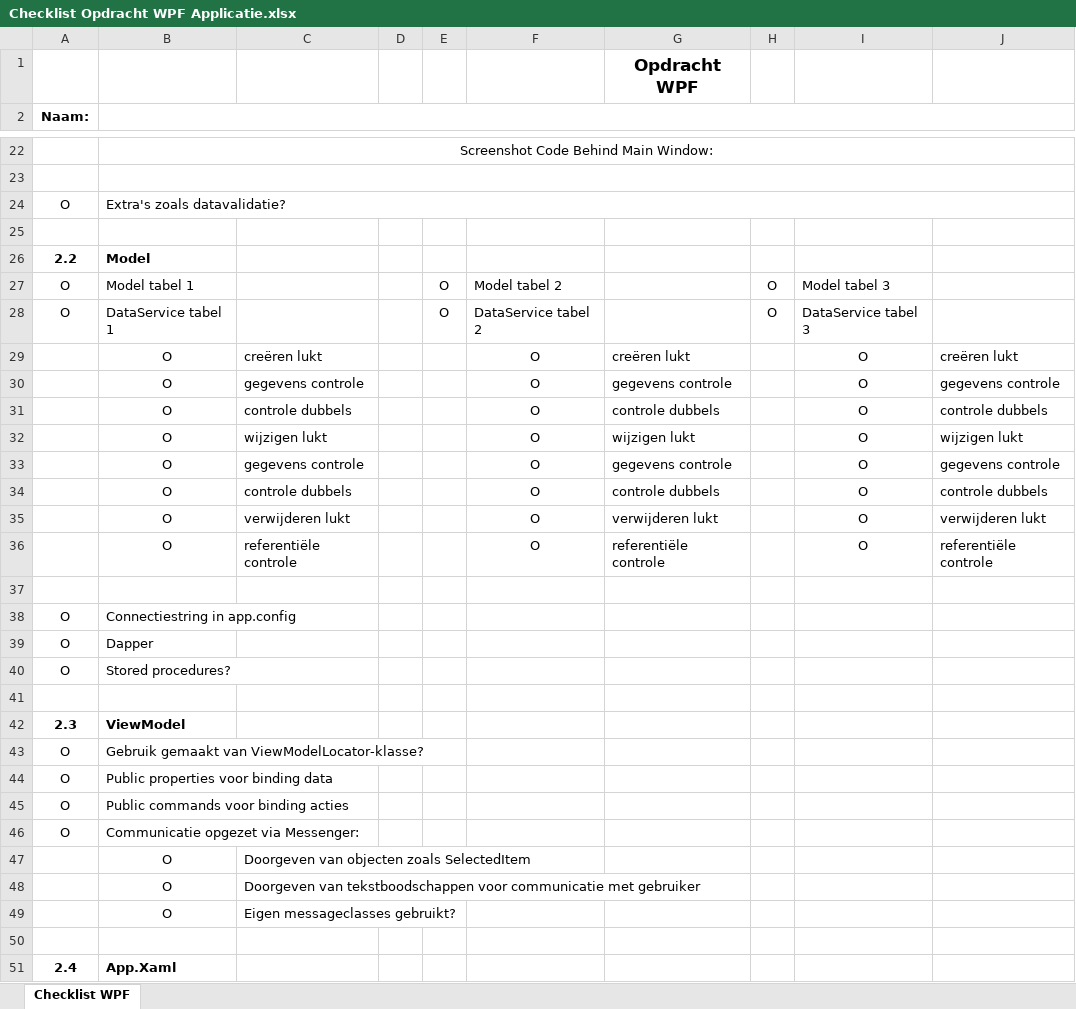
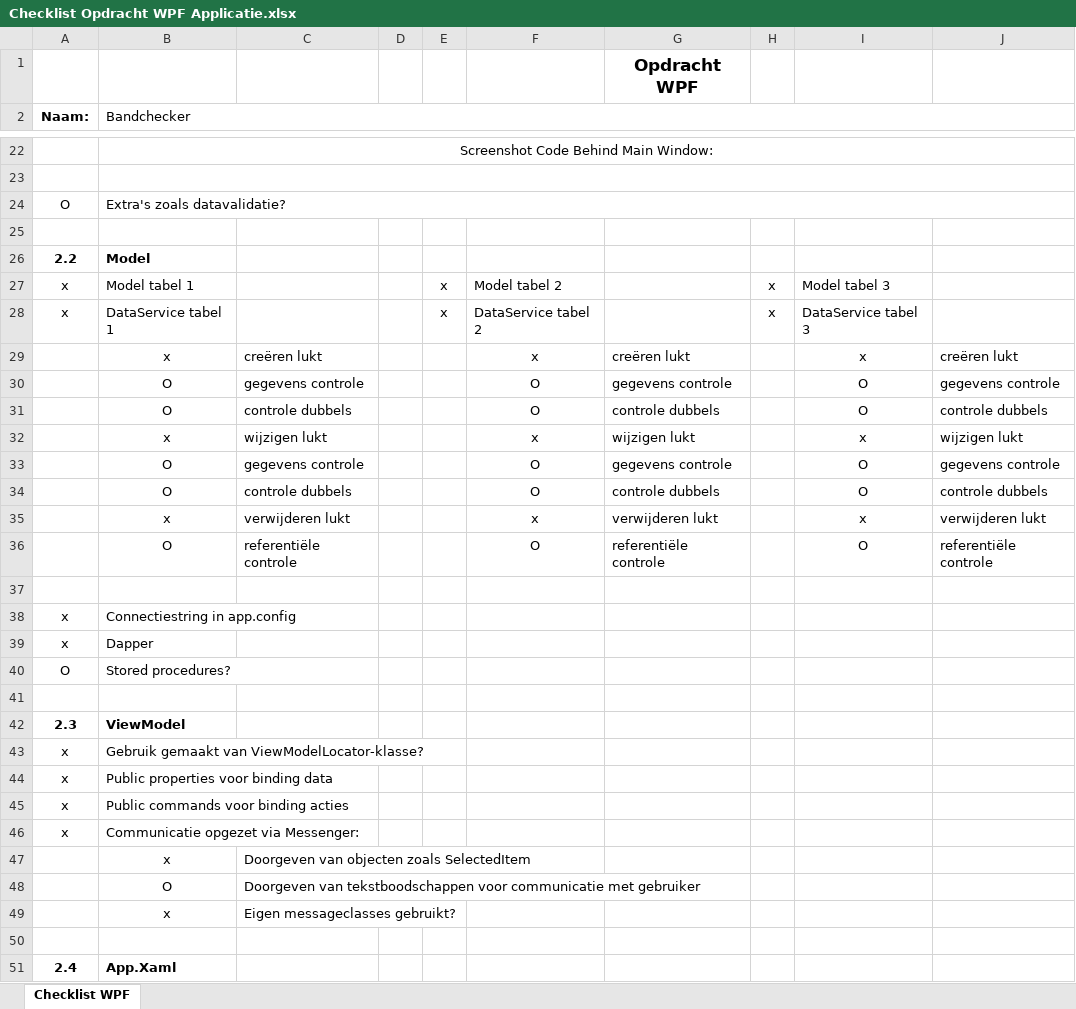
Before and after one commit to sacharypens/BandChecker, an Excel workbook: analyse/Checklist Opdracht WPF Applicatie.xlsx, sheet Checklist WPF, drawn as a sheet; only a part is shown, gaps mark what is left out; values as stored, in another font and other column widths than the file's, no borders; charts and pictures not drawn; the diff covers the shown part only; the diff names each change by its address in the sheet, - before the commit and + after, or states it on an @@ line.

Commit message:
Documentatie en excell bijgewerkt

```diff
--- a/analyse/Checklist Opdracht WPF Applicatie.xlsx (sheet Checklist WPF)
+++ b/analyse/Checklist Opdracht WPF Applicatie.xlsx (sheet Checklist WPF)
-B2: (empty)
+B2: Bandchecker
-A27:A28 (Naam:): O
+A27:A28 (Naam:): x
-E27:E28: O
+E27:E28: x
-H27:H28: O
+H27:H28: x
-B29 (Bandchecker): O
+B29 (Bandchecker): x
-F29: O
+F29: x
-I29: O
+I29: x
-B32 (Bandchecker): O
+B32 (Bandchecker): x
-F32: O
+F32: x
-I32: O
+I32: x
-B35 (Bandchecker): O
+B35 (Bandchecker): x
-F35: O
+F35: x
-I35: O
+I35: x
-A38:A39 (Naam:): O
+A38:A39 (Naam:): x
-A43:A46 (Naam:): O
+A43:A46 (Naam:): x
-B47 (Bandchecker): O
+B47 (Bandchecker): x
-B49 (Bandchecker): O
+B49 (Bandchecker): x
```
Also changed, not shown: 2 added rows, 2 removed rows and 8 edited cells elsewhere in this sheet, charts or pictures, 8 other files.
